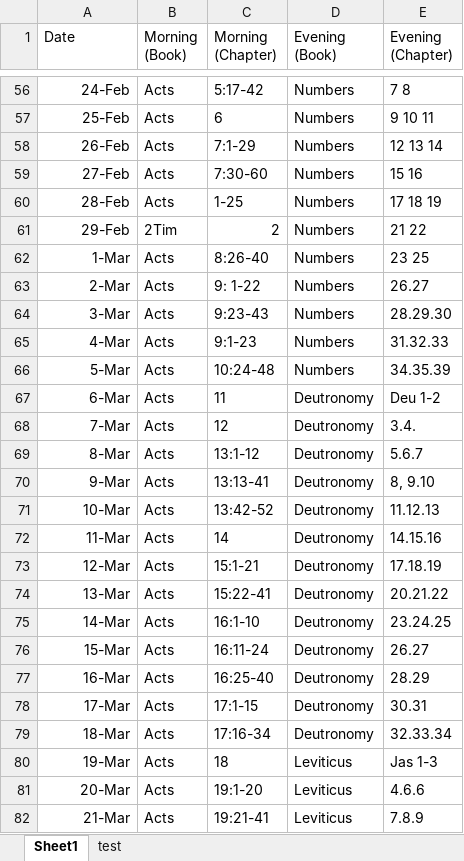
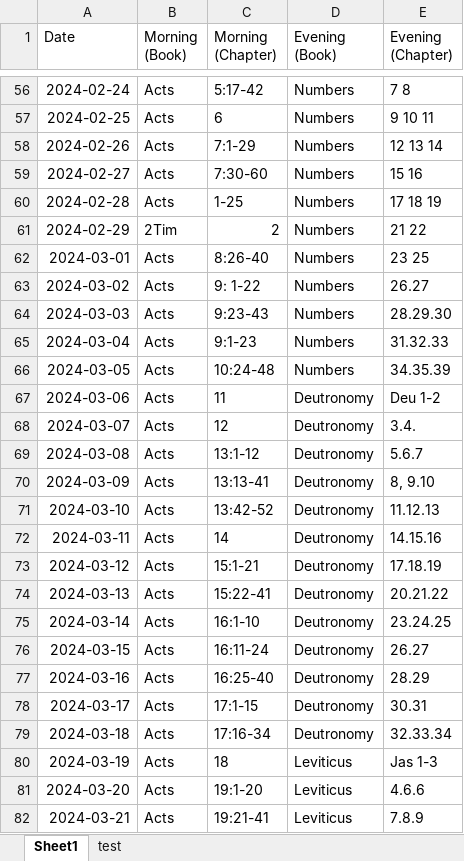
Before and after one commit to Mayer847/quiet_time_app, an Excel workbook: assets/qt_schedule.xlsx, sheet Sheet1, drawn as a sheet; only a part is shown, gaps mark what is left out; values as stored, in another font and other column widths than the file's, no borders; the diff covers the shown part only; the diff names each change by its address in the sheet, - before the commit and + after, or states it on an @@ line.

```diff
--- a/assets/qt_schedule.xlsx (sheet Sheet1)
+++ b/assets/qt_schedule.xlsx (sheet Sheet1)
-A56 (Date): 24-Feb
+A56 (Date): 2024-02-24
-A57 (Date): 25-Feb
+A57 (Date): 2024-02-25
-A58 (Date): 26-Feb
+A58 (Date): 2024-02-26
-A59 (Date): 27-Feb
+A59 (Date): 2024-02-27
-A60 (Date): 28-Feb
+A60 (Date): 2024-02-28
-A61 (Date): 29-Feb
+A61 (Date): 2024-02-29
-A62 (Date): 1-Mar
+A62 (Date): 2024-03-01
-A63 (Date): 2-Mar
+A63 (Date): 2024-03-02
-A64 (Date): 3-Mar
+A64 (Date): 2024-03-03
-A65 (Date): 4-Mar
+A65 (Date): 2024-03-04
-A66 (Date): 5-Mar
+A66 (Date): 2024-03-05
-A67 (Date): 6-Mar
+A67 (Date): 2024-03-06
-A68 (Date): 7-Mar
+A68 (Date): 2024-03-07
-A69 (Date): 8-Mar
+A69 (Date): 2024-03-08
-A70 (Date): 9-Mar
+A70 (Date): 2024-03-09
-A71 (Date): 10-Mar
+A71 (Date): 2024-03-10
-A72 (Date): 11-Mar
+A72 (Date): 2024-03-11
-A73 (Date): 12-Mar
+A73 (Date): 2024-03-12
-A74 (Date): 13-Mar
+A74 (Date): 2024-03-13
-A75 (Date): 14-Mar
+A75 (Date): 2024-03-14
-A76 (Date): 15-Mar
+A76 (Date): 2024-03-15
-A77 (Date): 16-Mar
+A77 (Date): 2024-03-16
-A78 (Date): 17-Mar
+A78 (Date): 2024-03-17
-A79 (Date): 18-Mar
+A79 (Date): 2024-03-18
-A80 (Date): 19-Mar
+A80 (Date): 2024-03-19
-A81 (Date): 20-Mar
+A81 (Date): 2024-03-20
-A82 (Date): 21-Mar
+A82 (Date): 2024-03-21
```
Also changed, not shown: 339 edited cells elsewhere in this sheet, 3 other files.
